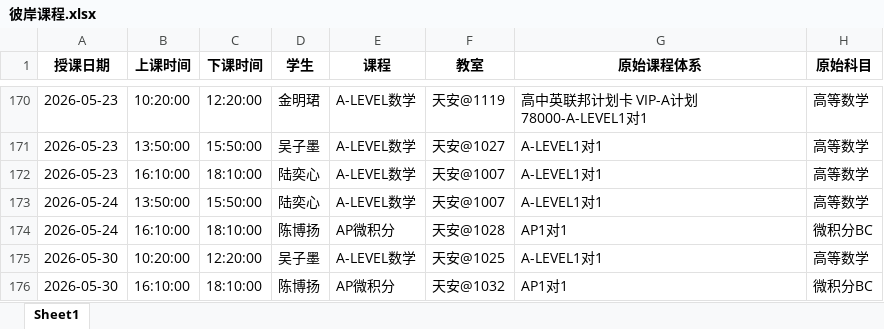
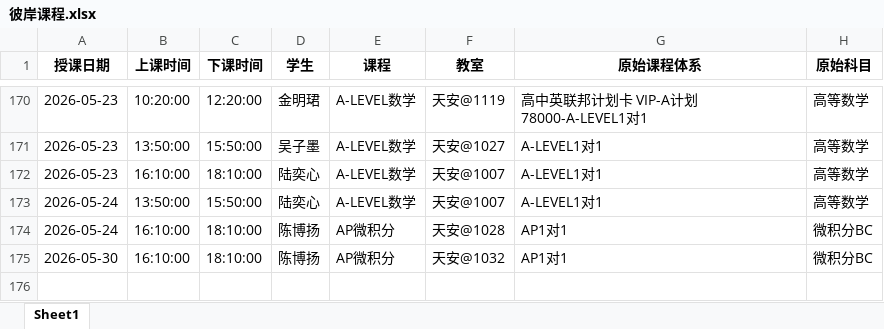
Before and after one commit to xiulikun/course-schedule, an Excel workbook: 彼岸课程.xlsx, sheet Sheet1, drawn as a sheet; only a part is shown, gaps mark what is left out; values as stored, in another font and other column widths than the file's, no borders; the diff names each change by its address in the sheet, - before the commit and + after, or states it on an @@ line.

Commit message:
自动更新课程表

```diff
--- a/彼岸课程.xlsx (sheet Sheet1)
+++ b/彼岸课程.xlsx (sheet Sheet1)
-row 175: 2026-05-30 | 10:20:00 | 12:20:00 | 吴子墨 | A-LEVEL数学 | 天安@1025 | A-LEVEL1对1 | 高等数学
```
